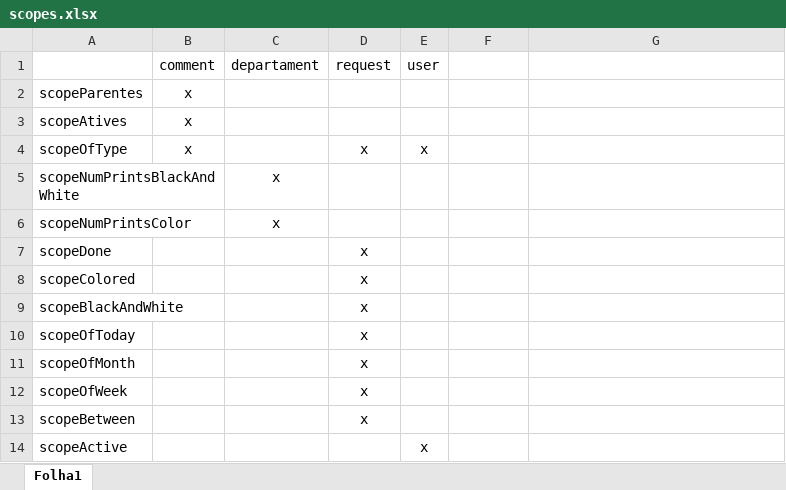
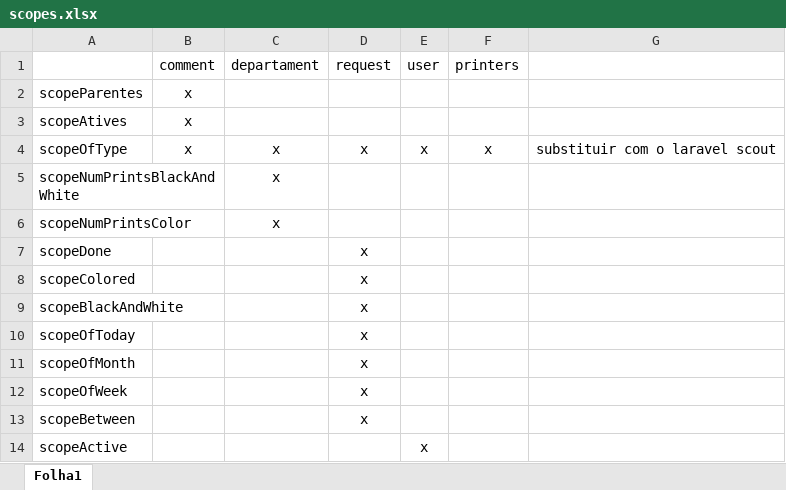
Before and after one commit to namadnuno/ainetproject, an Excel workbook: scopes.xlsx, sheet Folha1, drawn as a sheet; values as stored, in another font and other column widths than the file's, no borders; the diff names each change by its address in the sheet, - before the commit and + after, or states it on an @@ line.

Commit message:
update no scopes excel

```diff
--- a/scopes.xlsx (sheet Folha1)
+++ b/scopes.xlsx (sheet Folha1)
-F1: (empty)
+F1: printers
-C4: (empty)
+C4: x
-F4: (empty)
+F4: x
-G4: (empty)
+G4: substituir com o laravel scout
```
